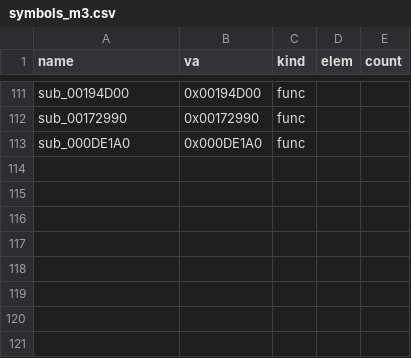
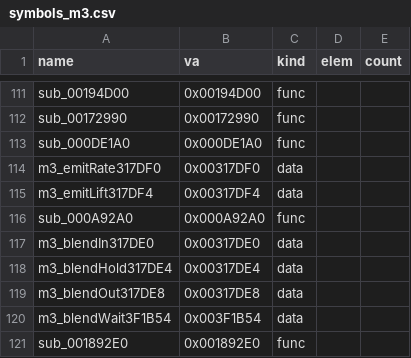
Before and after one commit to Pallypots/Project-Soul-Robber, a CSV file: config/symbols_m3.csv, drawn as a sheet; only a part is shown, gaps mark what is left out; the diff names each change by its address in the sheet, - before the commit and + after, or states it on an @@ line.

```diff
--- a/config/symbols_m3.csv
+++ b/config/symbols_m3.csv
+row 114: m3_emitRate317DF0 | 0x00317DF0 | data
+row 115: m3_emitLift317DF4 | 0x00317DF4 | data
+row 116: sub_000A92A0 | 0x000A92A0 | func
+row 117: m3_blendIn317DE0 | 0x00317DE0 | data
+row 118: m3_blendHold317DE4 | 0x00317DE4 | data
+row 119: m3_blendOut317DE8 | 0x00317DE8 | data
+row 120: m3_blendWait3F1B54 | 0x003F1B54 | data
+row 121: sub_001892E0 | 0x001892E0 | func
```
Also changed, not shown: config/function_states_m3.csv, 6 other files.
